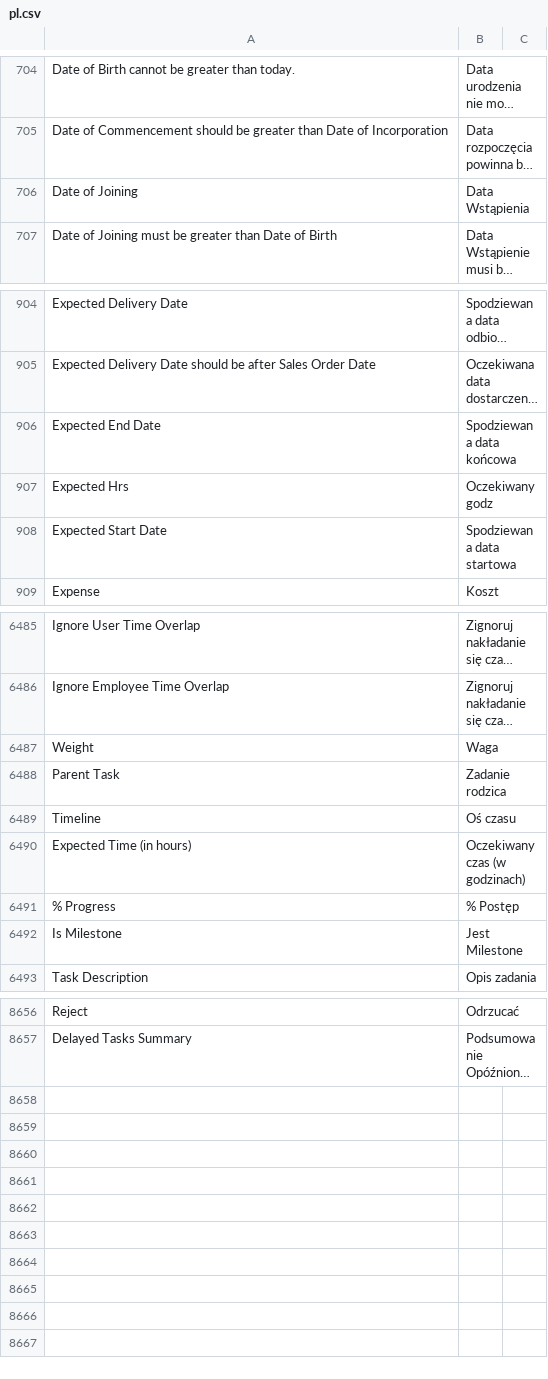
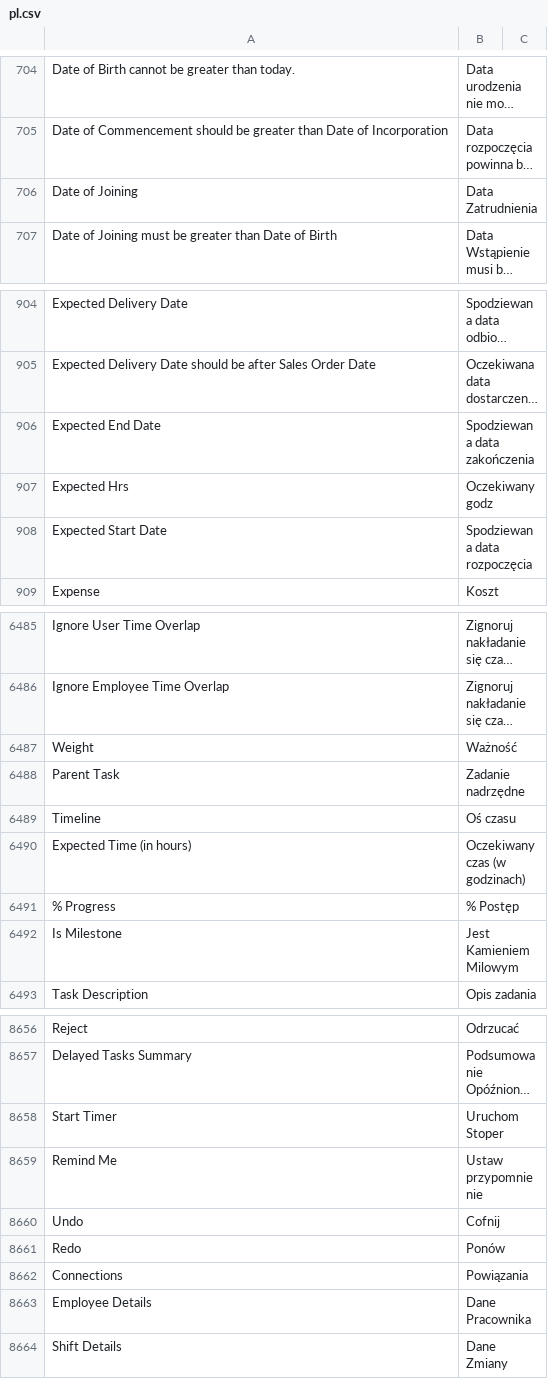
Before and after one commit to bartoszpijet/erpnext, a CSV file: erpnext/translations/pl.csv, drawn as a sheet; only a part is shown, gaps mark what is left out; long unchanged cells end in …; the diff covers the shown part only; the diff names each change by its address in the sheet, - before the commit and + after, or states it on an @@ line.

Commit message:
Update polish translations

```diff
--- a/erpnext/translations/pl.csv
+++ b/erpnext/translations/pl.csv
-B706: Data Wstąpienia
+B706: Data Zatrudnienia
-B906: Spodziewana data końcowa
+B906: Spodziewana data zakończenia
-B908: Spodziewana data startowa
+B908: Spodziewana data rozpoczęcia
-B6487: Waga
+B6487: Ważność
-B6488: Zadanie rodzica
+B6488: Zadanie nadrzędne
-B6492: Jest Milestone
+B6492: Jest Kamieniem Milowym
+row 8658: Start Timer | Uruchom Stoper
+row 8659: Remind Me | Ustaw przypomnienie
+row 8660: Undo | Cofnij
+row 8661: Redo | Ponów
+row 8662: Connections | Powiązania
+row 8663: Employee Details | Dane Pracownika
+row 8664: Shift Details | Dane Zmiany
```
Also changed, not shown: 9 edited cells elsewhere in this file.
